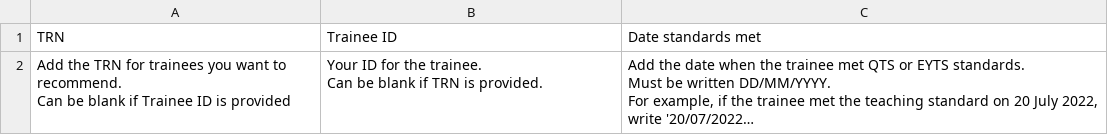
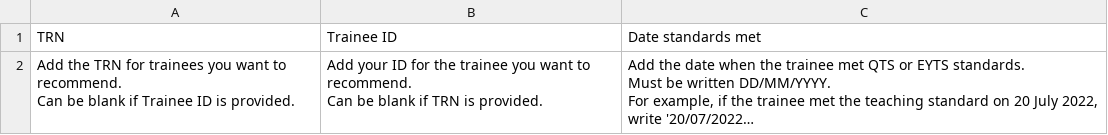
Before and after one commit to DFE-Digital/register-trainee-teachers-prototype, a CSV file: app/assets/downloads/recommendOnly-template.csv, drawn as a sheet; long unchanged cells end in …; ↵ is a line break in a cell; the diff names each change by its address in the sheet, - before the commit and + after, or states it on an @@ line.

Commit message:
Tweaks to template

```diff
--- a/app/assets/downloads/recommendOnly-template.csv
+++ b/app/assets/downloads/recommendOnly-template.csv
-A2 (TRN): …ID is provided
+A2 (TRN): …ID is provided.
-B2 (Trainee ID): Your ID for the trainee. ↵ Can be…
+B2 (Trainee ID): Add your ID for the trainee you want to recommend. ↵ Can be…
```
